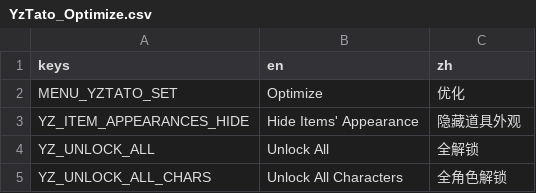
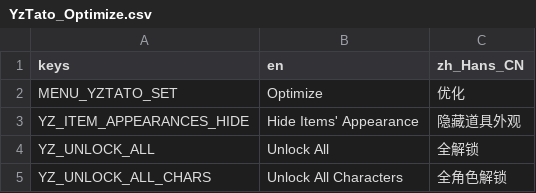
Before and after one commit to CYoJkoY/Yoko-Optimize, a CSV file: translations/YzTato_Optimize.csv, drawn as a sheet; only a part is shown.

```diff
--- a/translations/YzTato_Optimize.csv
+++ b/translations/YzTato_Optimize.csv
@@ -1,2 +1,2 @@
-keys,en,zh
+keys,en,zh_Hans_CN
 MENU_YZTATO_SET,Optimize,优化
```
Also changed, not shown: 24 other files.
